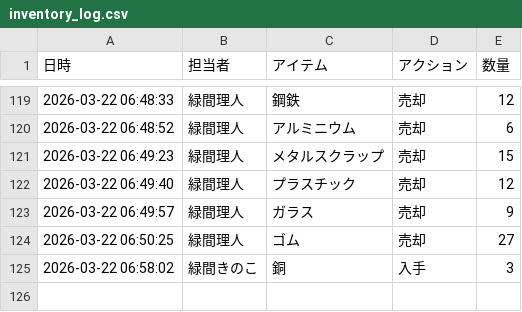
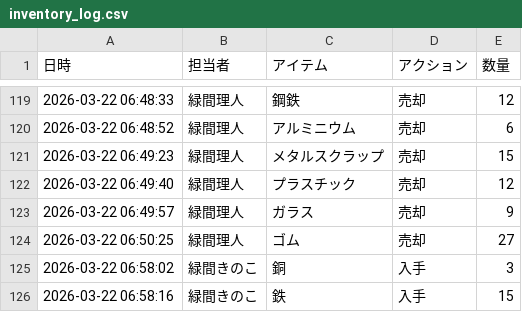
Before and after one commit to Lichtmido/midorima_material_inventory_management, a CSV file: inventory_log.csv, drawn as a sheet; only a part is shown, gaps mark what is left out.

Commit message:
Inventory Update: 2026-03-22 06:58:16

```diff
--- a/inventory_log.csv
+++ b/inventory_log.csv
@@ -125 +125,2 @@
 2026-03-22 06:58:02,緑間きのこ,銅,入手,3
+2026-03-22 06:58:16,緑間きのこ,鉄,入手,15
```
